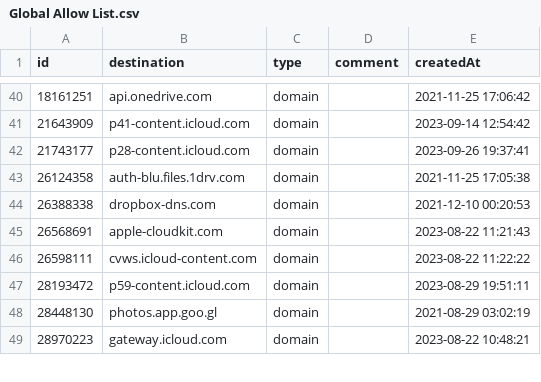
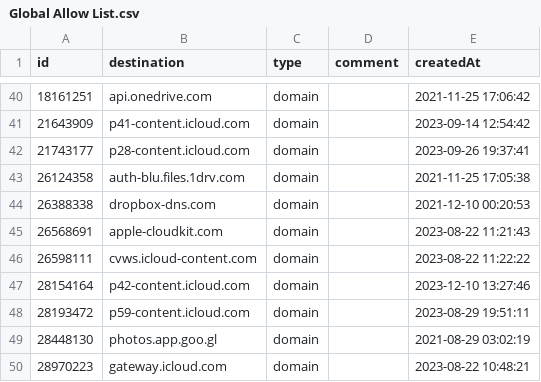
Before and after one commit to vaughnhart/Firewall, a CSV file: Global Allow List.csv, drawn as a sheet; only a part is shown, gaps mark what is left out; the diff names each change by its address in the sheet, - before the commit and + after, or states it on an @@ line.

Commit message:
Add files via upload

```diff
--- a/Global Allow List.csv
+++ b/Global Allow List.csv
+row 47: 28154164 | p42-content.icloud.com | domain |  | 2023-12-10 13:27:46
```
